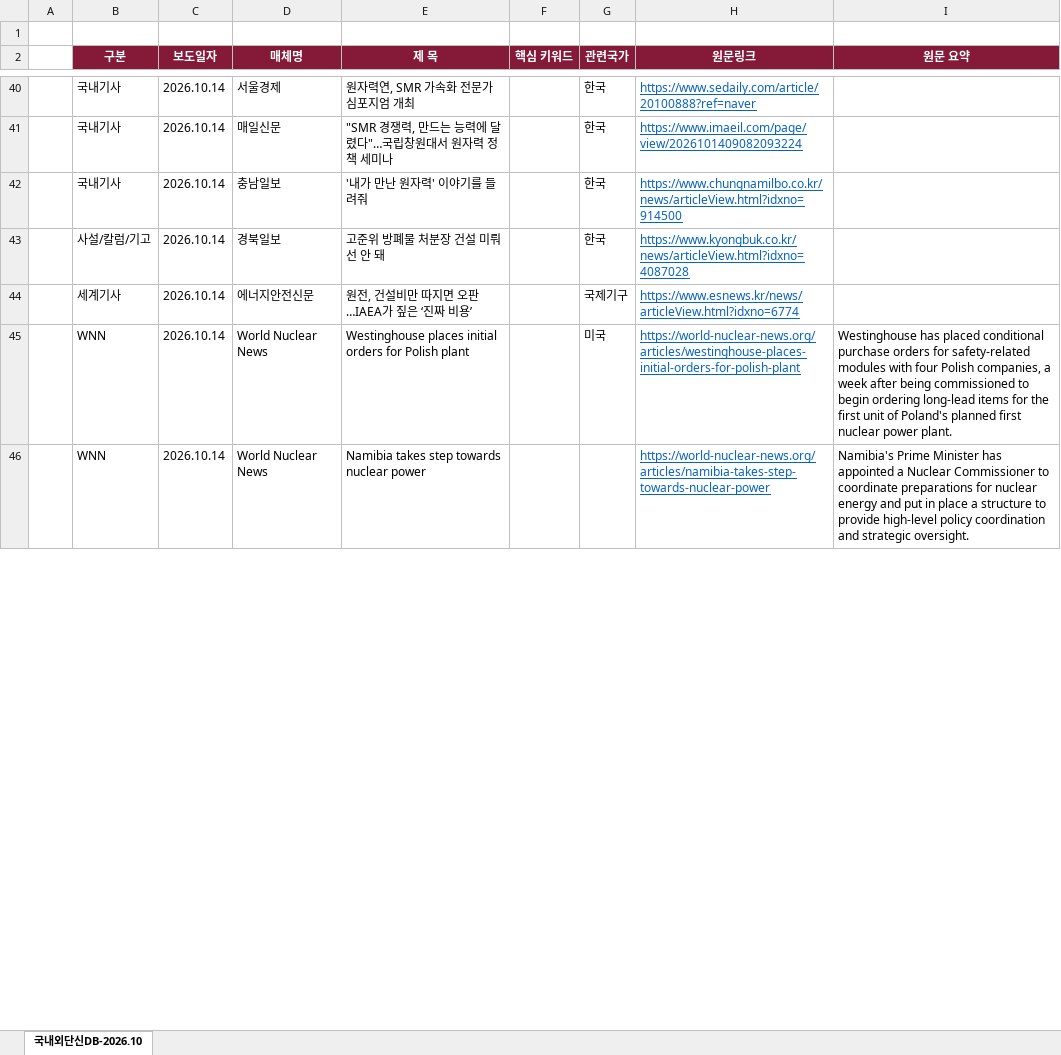
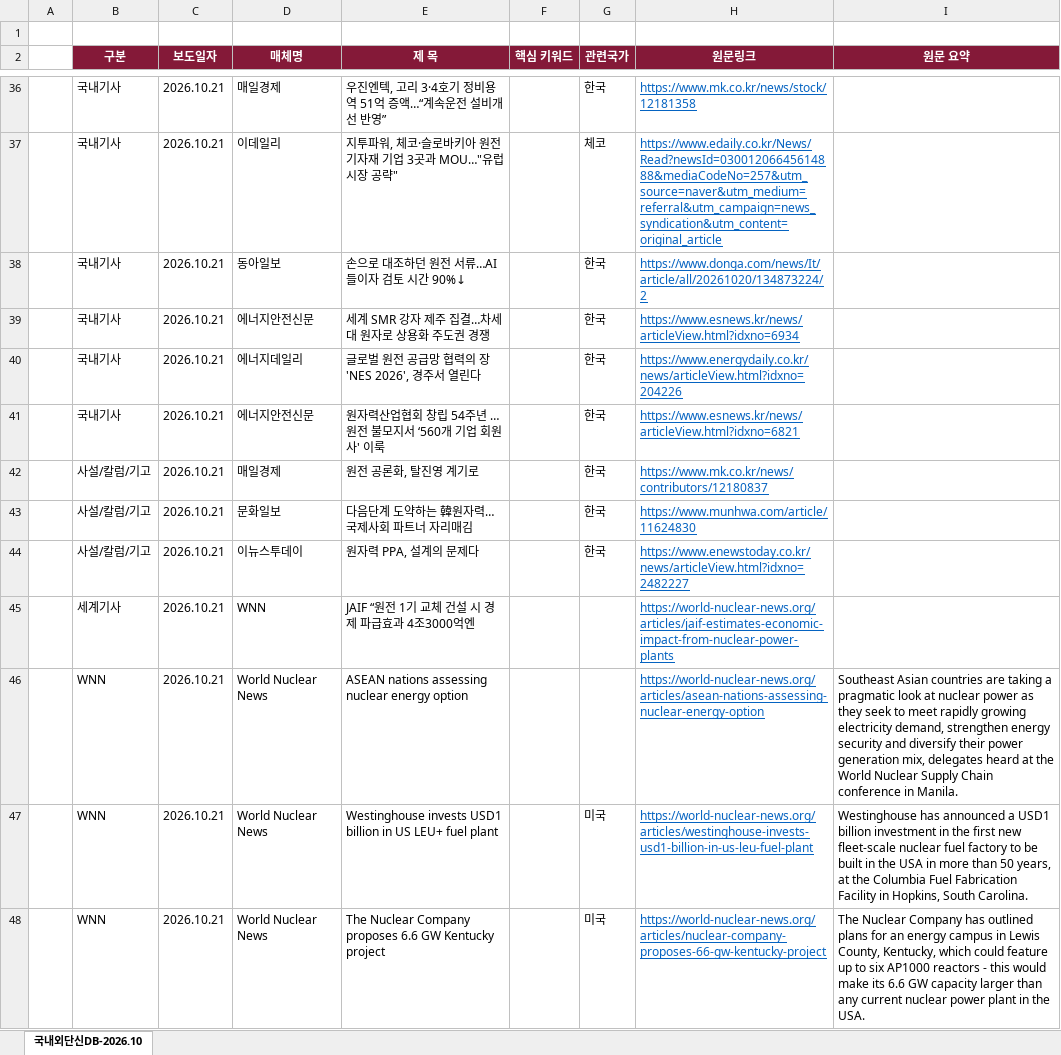
Before and after one commit to KIM0296/mcg-news-collector, an Excel workbook: docs/latest.xlsx, sheet 국내외단신DB-2026.10, drawn as a sheet; only a part is shown, gaps mark what is left out; values as stored, in another font and other column widths than the file's, no borders; removed rows and columns are numbered as before the commit, all else as after; the diff covers the shown part only; the diff names each change by its address in the sheet, - before the commit and + after, or states it on an @@ line.

```diff
--- a/docs/latest.xlsx (sheet 국내외단신DB-2026.10)
+++ b/docs/latest.xlsx (sheet 국내외단신DB-2026.10)
-C36 (보도일자): 2026.10.14
+C36 (보도일자): 2026.10.21
-D36 (매체명): 서울경제
+D36 (매체명): 매일경제
-E36 (제 목): 원자력연, SMR 가속화 전문가 심포지엄 개최
+E36 (제 목): 우진엔텍, 고리 3·4호기 정비용역 51억 증액…“계속운전 설비개선 반영”
-H36 (원문링크): https://www.sedaily.com/article/20100888?ref=naver
+H36 (원문링크): https://www.mk.co.kr/news/stock/12181358
+row 37:  | 국내기사 | 2026.10.21 | 이데일리 | 지투파워, 체코·슬로바키아 원전 기자재 기업 3곳과 MOU…"유럽 시장 공략" |  | 체코 | https://www.edaily.co.kr/News/Read?newsId=03001206645614888&mediaCodeNo=257&utm_source=naver&utm_medium=referral&utm_campaign=news_syndication&utm_content=original_article
-C38 (보도일자): 2026.10.14
+C38 (보도일자): 2026.10.21
-D38 (매체명): 매일신문
+D38 (매체명): 동아일보
-E38 (제 목): "SMR 경쟁력, 만드는 능력에 달렸다"…국립창원대서 원자력 정책 세미나
+E38 (제 목): 손으로 대조하던 원전 서류…AI 들이자 검토 시간 90%↓
-H38 (원문링크): https://www.imaeil.com/page/view/2026101409082093224
+H38 (원문링크): https://www.donga.com/news/It/article/all/20261020/134873224/2
+row 39:  | 국내기사 | 2026.10.21 | 에너지안전신문 | 세계 SMR 강자 제주 집결…차세대 원자로 상용화 주도권 경쟁 |  | 한국 | https://www.esnews.kr/news/articleView.html?idxno=6934
-C40 (보도일자): 2026.10.14
+C40 (보도일자): 2026.10.21
-D40 (매체명): 충남일보
+D40 (매체명): 에너지데일리
-E40 (제 목): '내가 만난 원자력' 이야기를 들려줘
+E40 (제 목): 글로벌 원전 공급망 협력의 장 'NES 2026', 경주서 열린다
-H40 (원문링크): https://www.chungnamilbo.co.kr/news/articleView.html?idxno=914500
+H40 (원문링크): https://www.energydaily.co.kr/news/articleView.html?idxno=204226
+row 41:  | 국내기사 | 2026.10.21 | 에너지안전신문 | 원자력산업협회 창립 54주년 … 원전 불모지서 ‘560개 기업 회원사' 이룩 |  | 한국 | https://www.esnews.kr/news/articleView.html?idxno=6821
-C42 (보도일자): 2026.10.14
+C42 (보도일자): 2026.10.21
-D42 (매체명): 경북일보
+D42 (매체명): 매일경제
-E42 (제 목): 고준위 방폐물 처분장 건설 미뤄선 안 돼
+E42 (제 목): 원전 공론화, 탈진영 계기로
-H42 (원문링크): https://www.kyongbuk.co.kr/news/articleView.html?idxno=4087028
+H42 (원문링크): https://www.mk.co.kr/news/contributors/12180837
-row 44:  | 세계기사 | 2026.10.14 | 에너지안전신문 | 원전, 건설비만 따지면 오판…IAEA가 짚은 ‘진짜 비용’ |  | 국제기구 | https://www.esnews.kr/news/articleView.html?idxno=6774
+row 43:  | 사설/칼럼/기고 | 2026.10.21 | 문화일보 | 다음단계 도약하는 韓원자력… 국제사회 파트너 자리매김 |  | 한국 | https://www.munhwa.com/article/11624830
+row 44:  | 사설/칼럼/기고 | 2026.10.21 | 이뉴스투데이 | 원자력 PPA, 설계의 문제다 |  | 한국 | https://www.enewstoday.co.kr/news/articleView.html?idxno=2482227
+row 45:  | 세계기사 | 2026.10.21 | WNN | JAIF “원전 1기 교체 건설 시 경제 파급효과 4조3000억엔 |  |  | https://world-nuclear-news.org/articles/jaif-estimates-economic-impact-from-nuclear-power-plants
+row 46:  | WNN | 2026.10.21 | World Nuclear News | ASEAN nations assessing nuclear energy option |  |  | https://world-nuclear-news.org/articles/asean-nations-assessing-nuclear-energy-option | Southeast Asian countries are taking a pragmatic look at nuclear power as they seek to meet rapidly growing electricity demand, strengthen energy security and diversify their power generation mix, delegates heard at the World Nuclear Supply Chain conference in Manila.
-C47:C48 (보도일자): 2026.10.14
+C47:C48 (보도일자): 2026.10.21
-E47 (제 목): Westinghouse places initial orders for Polish plant
+E47 (제 목): Westinghouse invests USD1 billion in US LEU+ fuel plant
-H47 (원문링크): https://world-nuclear-news.org/articles/westinghouse-places-initial-orders-for-polish-plant
+H47 (원문링크): https://world-nuclear-news.org/articles/westinghouse-invests-usd1-billion-in-us-leu-fuel-plant
-I47 (원문 요약): Westinghouse has placed conditional purchase orders for safety-related modules with four Polish companies, a week after being commissioned to begin ordering long-lead items for the first unit of Poland's planned first nuclear power plant.
+I47 (원문 요약): Westinghouse has announced a USD1 billion investment in the first new fleet-scale nuclear fuel factory to be built in the USA in more than 50 years, at the Columbia Fuel Fabrication Facility in Hopkins, South Carolina.
-E48 (제 목): Namibia takes step towards nuclear power
+E48 (제 목): The Nuclear Company proposes 6.6 GW Kentucky project
-G48 (관련국가): (empty)
+G48 (관련국가): 미국
-H48 (원문링크): https://world-nuclear-news.org/articles/namibia-takes-step-towards-nuclear-power
+H48 (원문링크): https://world-nuclear-news.org/articles/nuclear-company-proposes-66-gw-kentucky-project
-I48 (원문 요약): Namibia's Prime Minister has appointed a Nuclear Commissioner to coordinate preparations for nuclear energy and put in place a structure to provide high-level policy coordination and strategic oversight.
+I48 (원문 요약): The Nuclear Company has outlined plans for an energy campus in Lewis County, Kentucky, which could feature up to six AP1000 reactors - this would make its 6.6 GW capacity larger than any current nuclear power plant in the USA.
```
Also changed, not shown: 30 added rows, 30 removed rows and 111 edited cells elsewhere in this sheet, 11 other files.
